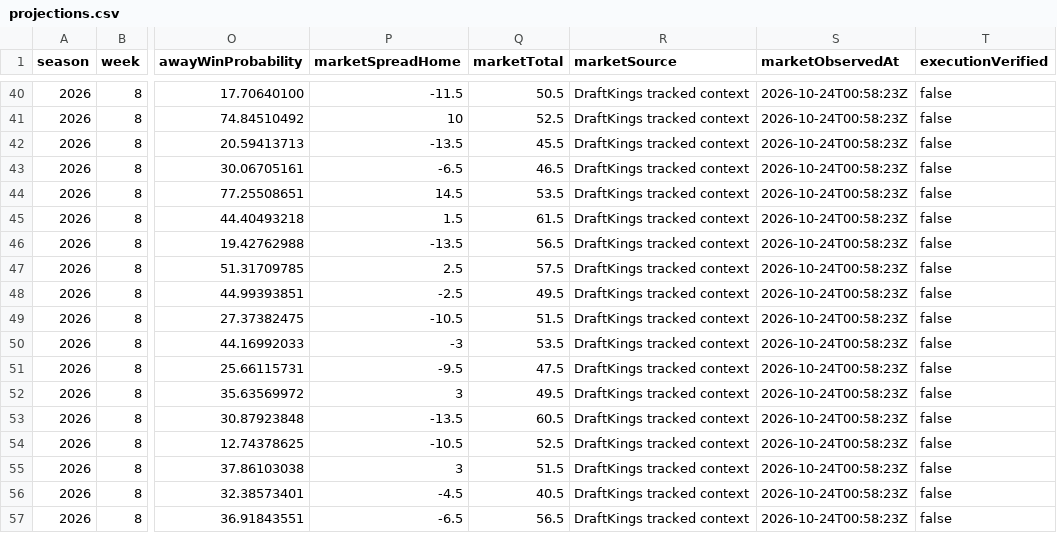
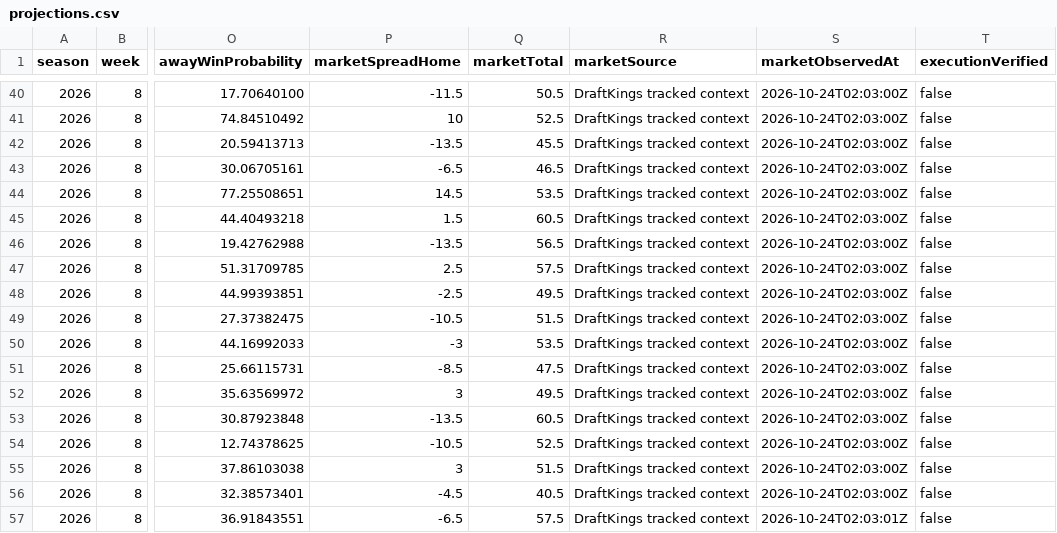
Before and after one commit to Yaboiee227/cfb-model-lab, a CSV file: data/projections.csv, drawn as a sheet; only a part is shown, gaps mark what is left out; the diff covers the shown part only; the diff names each change by its address in the sheet, - before the commit and + after, or states it on an @@ line.

```diff
--- a/data/projections.csv
+++ b/data/projections.csv
-S40:S56 (marketObservedAt): 2026-10-24T00:58:23Z
+S40:S56 (marketObservedAt): 2026-10-24T02:03:00Z
-Q45 (marketTotal): 61.5
+Q45 (marketTotal): 60.5
-P51 (marketSpreadHome): -9.5
+P51 (marketSpreadHome): -8.5
-Q57 (marketTotal): 56.5
+Q57 (marketTotal): 57.5
-S57 (marketObservedAt): 2026-10-24T00:58:23Z
+S57 (marketObservedAt): 2026-10-24T02:03:01Z
```
Also changed, not shown: 29 edited cells elsewhere in this file, 2 other files.
